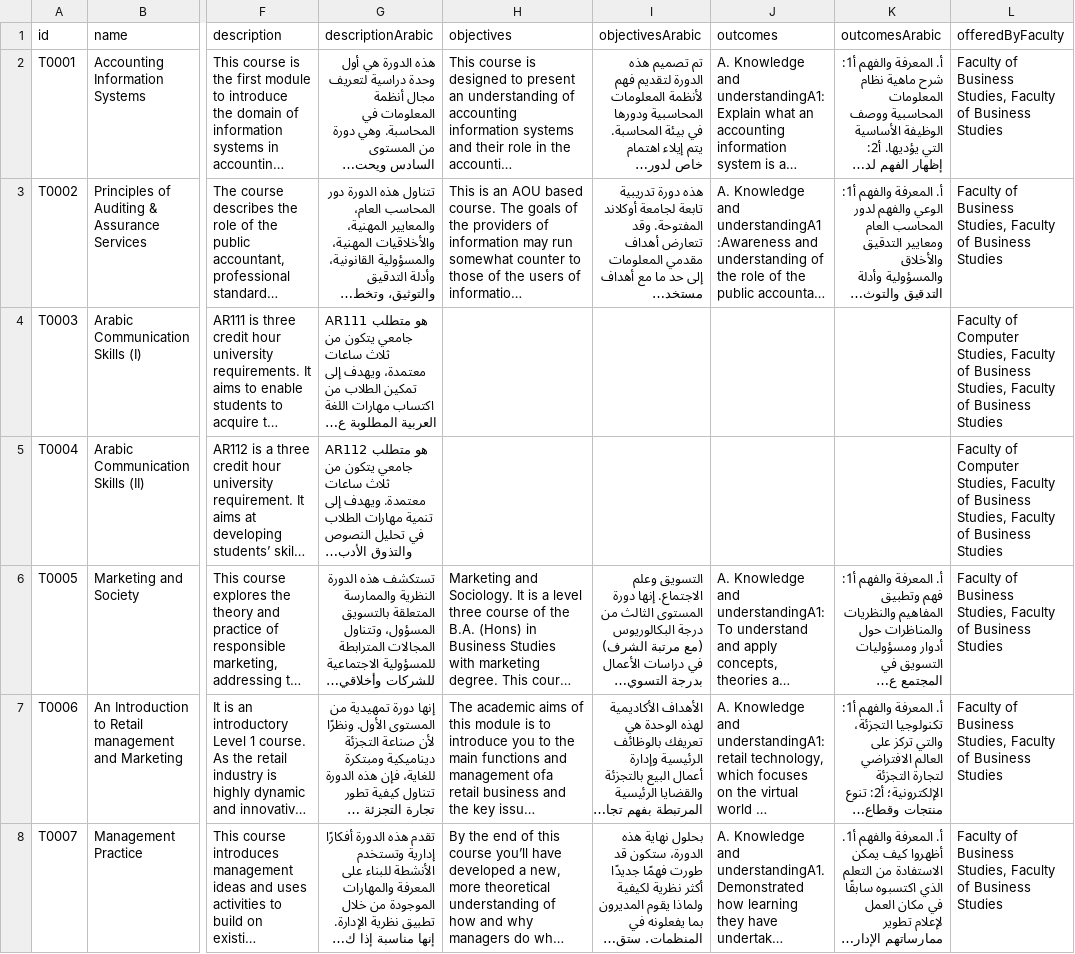
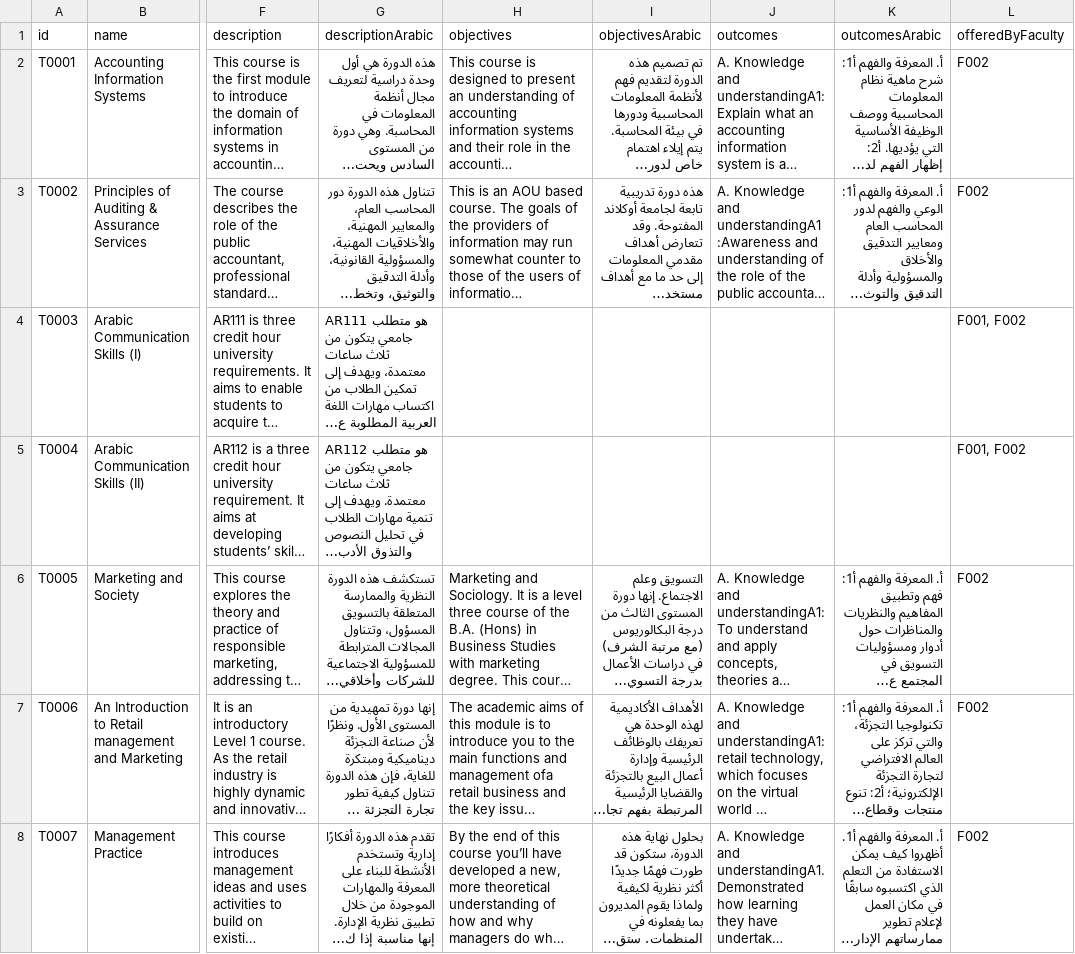
Before and after one commit to Astroa7m/AOU-GUIDE, a CSV file: data/aou_data/csv/Module.csv, drawn as a sheet; only a part is shown, gaps mark what is left out; long unchanged cells end in …; the diff covers the shown part only; the diff names each change by its address in the sheet, - before the commit and + after, or states it on an @@ line.

```diff
--- a/data/aou_data/csv/Module.csv
+++ b/data/aou_data/csv/Module.csv
-L2:L3 (offeredByFaculty): Faculty of Business Studies, Faculty of Business Studies
+L2:L3 (offeredByFaculty): F002
-L4:L5 (offeredByFaculty): Faculty of Computer Studies, Faculty of Business Studies, Faculty of Business Studies
+L4:L5 (offeredByFaculty): F001, F002
-L6:L8 (offeredByFaculty): Faculty of Business Studies, Faculty of Business Studies
+L6:L8 (offeredByFaculty): F002
```
Also changed, not shown: 118 edited cells elsewhere in this file, 2 other files.
